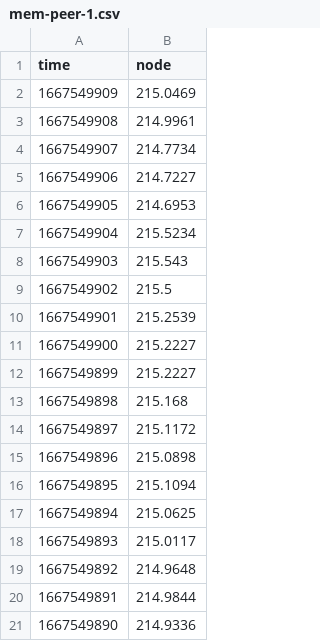
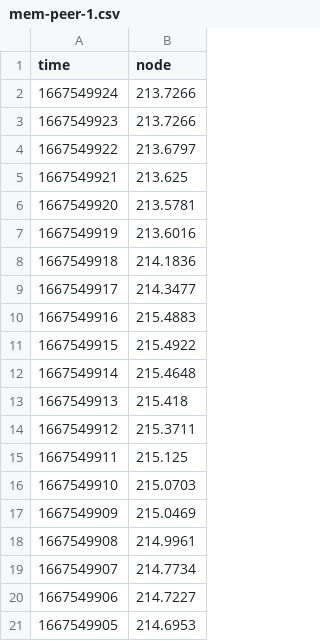
Before and after one commit to hockyy/peertocp-benchmark, a CSV file: s4/n08/ot/mem-peer-1.csv, drawn as a sheet; only a part is shown; the shorter side is filled out with more unchanged rows.

```diff
--- a/s4/n08/ot/mem-peer-1.csv
+++ b/s4/n08/ot/mem-peer-1.csv
@@ -1,2 +1,17 @@
 time,node
+1667549924,213.7266
+1667549923,213.7266
+1667549922,213.6797
+1667549921,213.625
+1667549920,213.5781
+1667549919,213.6016
+1667549918,214.1836
+1667549917,214.3477
+1667549916,215.4883
+1667549915,215.4922
+1667549914,215.4648
+1667549913,215.418
+1667549912,215.3711
+1667549911,215.125
+1667549910,215.0703
 1667549909,215.0469
```
Also changed, not shown: s4/n08/ot/cpu-ot-ws.csv, s4/n08/ot/mem-peer-2.csv, 14 other files.
